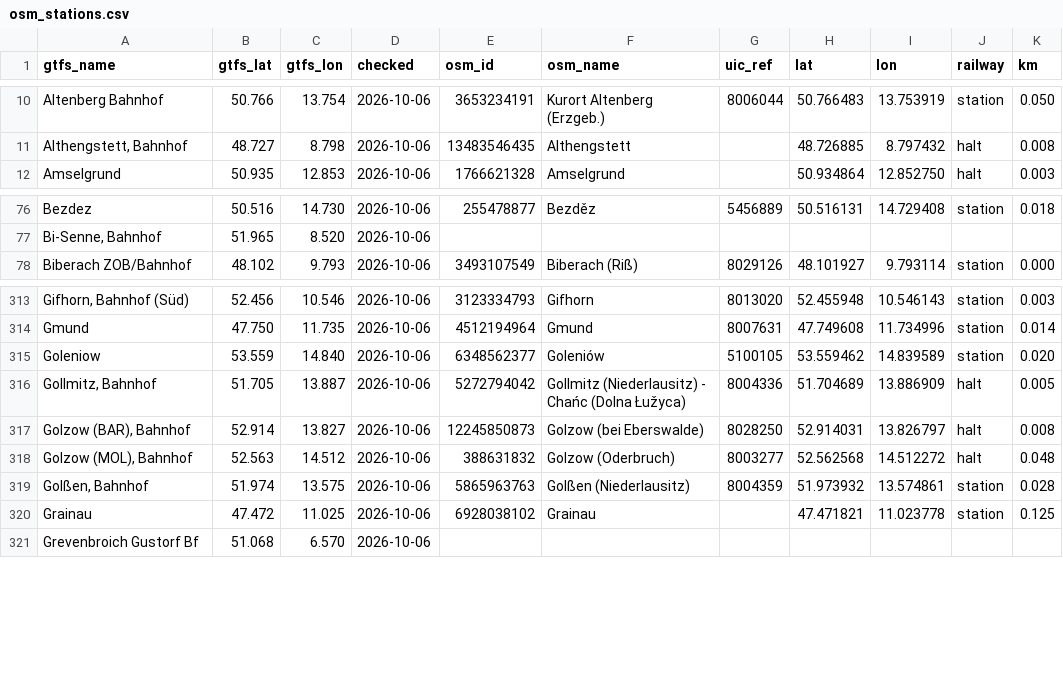
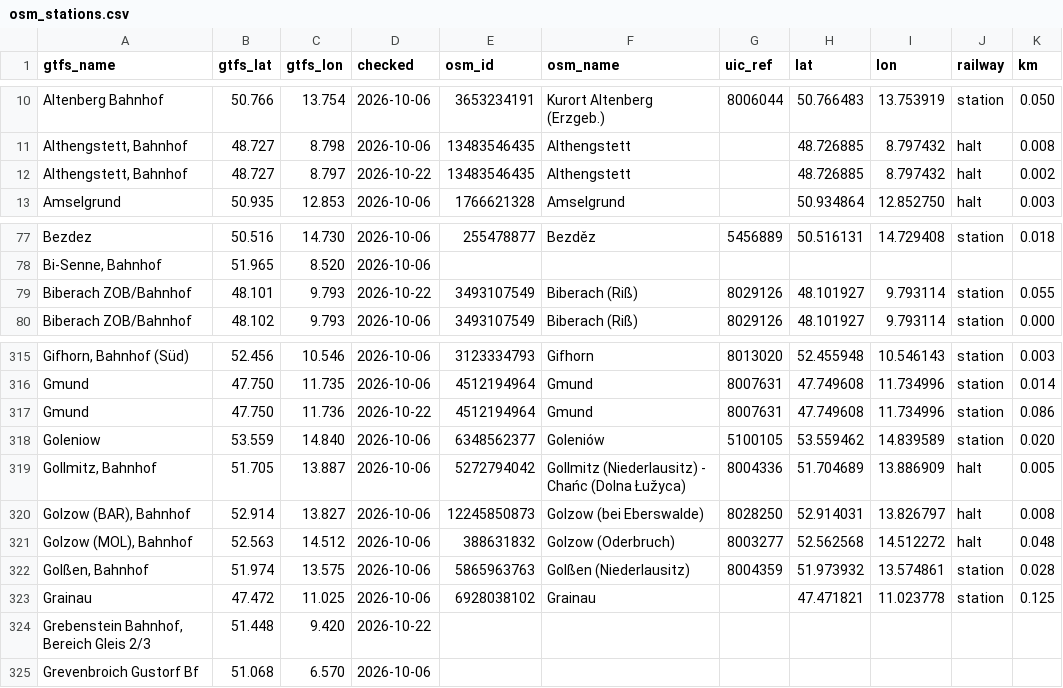
Before and after one commit to TrainNomad/TrainNomad_GTFS, a CSV file: GERMANY/osm_stations.csv, drawn as a sheet; only a part is shown, gaps mark what is left out.

```diff
--- a/GERMANY/osm_stations.csv
+++ b/GERMANY/osm_stations.csv
@@ -11,2 +11,3 @@ Altenberg Bahnhof;50.766;13.754;2026-10-06;3653234191;Kurort Altenberg (Erzgeb.)
 Althengstett, Bahnhof;48.727;8.798;2026-10-06;13483546435;Althengstett;;48.726885;8.797432;halt;0.008
+Althengstett, Bahnhof;48.727;8.797;2026-10-22;13483546435;Althengstett;;48.726885;8.797432;halt;0.002
 Amselgrund;50.935;12.853;2026-10-06;1766621328;Amselgrund;;50.934864;12.852750;halt;0.003
@@ -77,2 +78,3 @@ Bezdez;50.516;14.730;2026-10-06;255478877;Bezděz;5456889;50.516131;14.729408;st
 Bi-Senne, Bahnhof;51.965;8.520;2026-10-06;;;;;;;
+Biberach ZOB/Bahnhof;48.101;9.793;2026-10-22;3493107549;Biberach (Riß);8029126;48.101927;9.793114;station;0.055
 Biberach ZOB/Bahnhof;48.102;9.793;2026-10-06;3493107549;Biberach (Riß);8029126;48.101927;9.793114;station;0.000
@@ -314,2 +316,3 @@ Gifhorn, Bahnhof (Süd);52.456;10.546;2026-10-06;3123334793;Gifhorn;8013020;52.4
 Gmund;47.750;11.735;2026-10-06;4512194964;Gmund;8007631;47.749608;11.734996;station;0.014
+Gmund;47.750;11.736;2026-10-22;4512194964;Gmund;8007631;47.749608;11.734996;station;0.086
 Goleniow;53.559;14.840;2026-10-06;6348562377;Goleniów;5100105;53.559462;14.839589;station;0.020
@@ -320,2 +323,3 @@ Golßen, Bahnhof;51.974;13.575;2026-10-06;5865963763;Golßen (Niederlausitz);800
 Grainau;47.472;11.025;2026-10-06;6928038102;Grainau;;47.471821;11.023778;station;0.125
+Grebenstein Bahnhof, Bereich Gleis 2/3;51.448;9.420;2026-10-22;;;;;;;
 Grevenbroich Gustorf Bf;51.068;6.570;2026-10-06;;;;;;;
```
